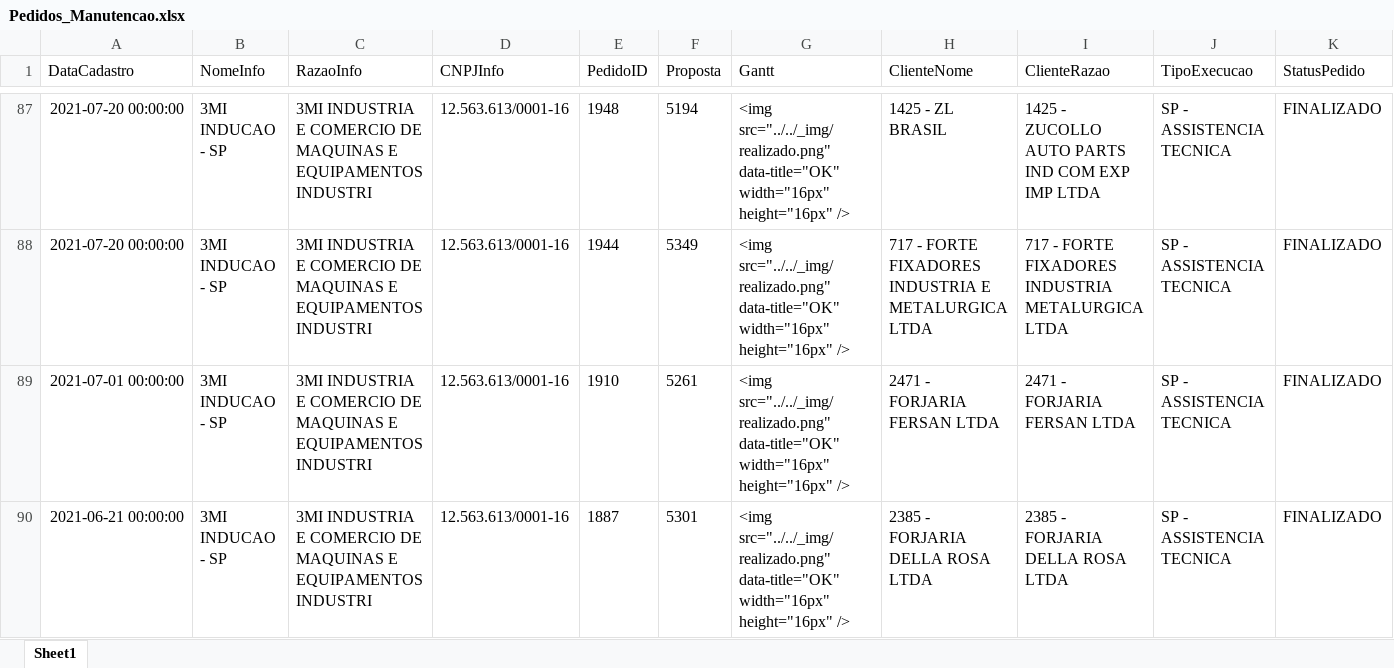
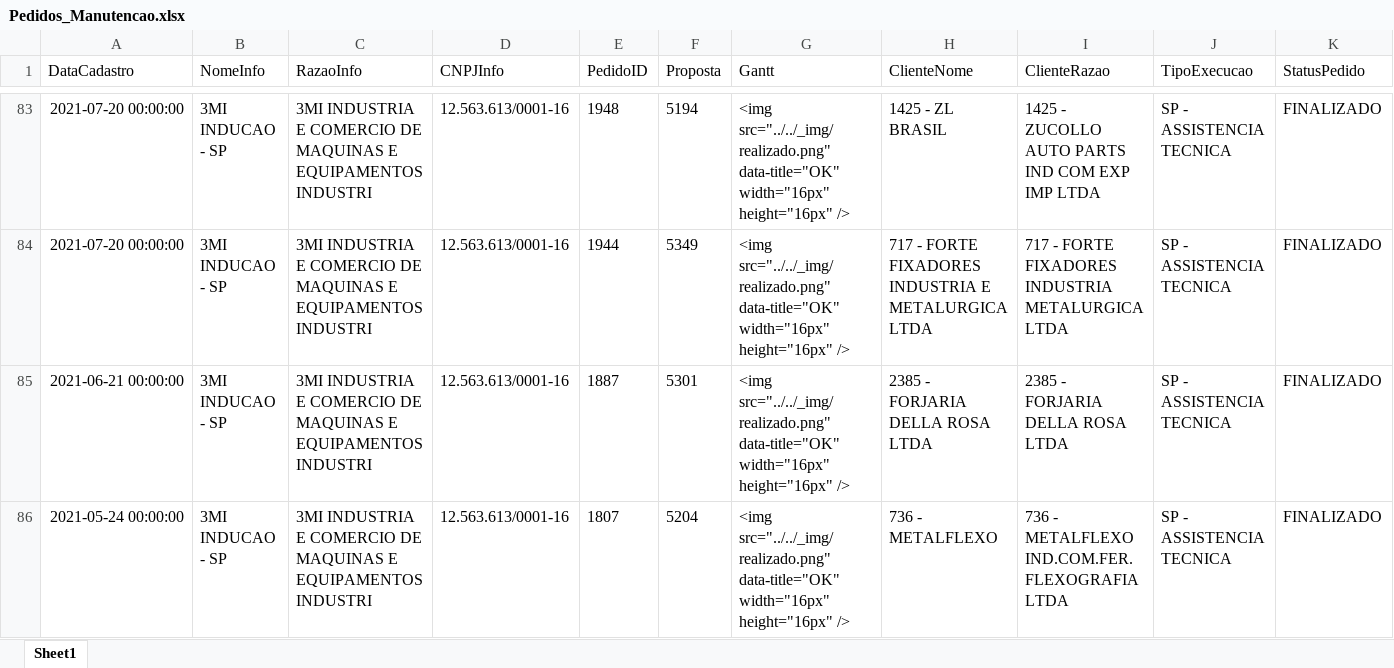
Before and after one commit to isacnaitzki/dashboard-tempera-3mi, an Excel workbook: Pedidos_Manutencao.xlsx, sheet Sheet1, drawn as a sheet; only a part is shown, gaps mark what is left out; the shorter side is filled out with more unchanged rows; values as stored, in another font and other column widths than the file's, no borders; rows hold the shown columns only; the diff covers the shown part only; the diff names each change by its address in the sheet, - before the commit and + after, or states it on an @@ line.

Commit message:
Atualizacao automatica da planilha - 12/09/2026 07:21

```diff
--- a/Pedidos_Manutencao.xlsx (sheet Sheet1)
+++ b/Pedidos_Manutencao.xlsx (sheet Sheet1)
-row 89: 2021-07-01 00:00:00 | 3MI INDUCAO - SP | 3MI INDUSTRIA E COMERCIO DE MAQUINAS E EQUIPAMENTOS INDUSTRI | 12.563.613/0001-16 | 1910 | 5261 | <img src="../../_img/realizado.png" data-title="OK" width="16px" height="16px" /> | 2471 - FORJARIA FERSAN LTDA | 2471 - FORJARIA FERSAN LTDA | SP - ASSISTENCIA TECNICA | FINALIZADO
```
Also changed, not shown: 7 removed rows elsewhere in this sheet.
